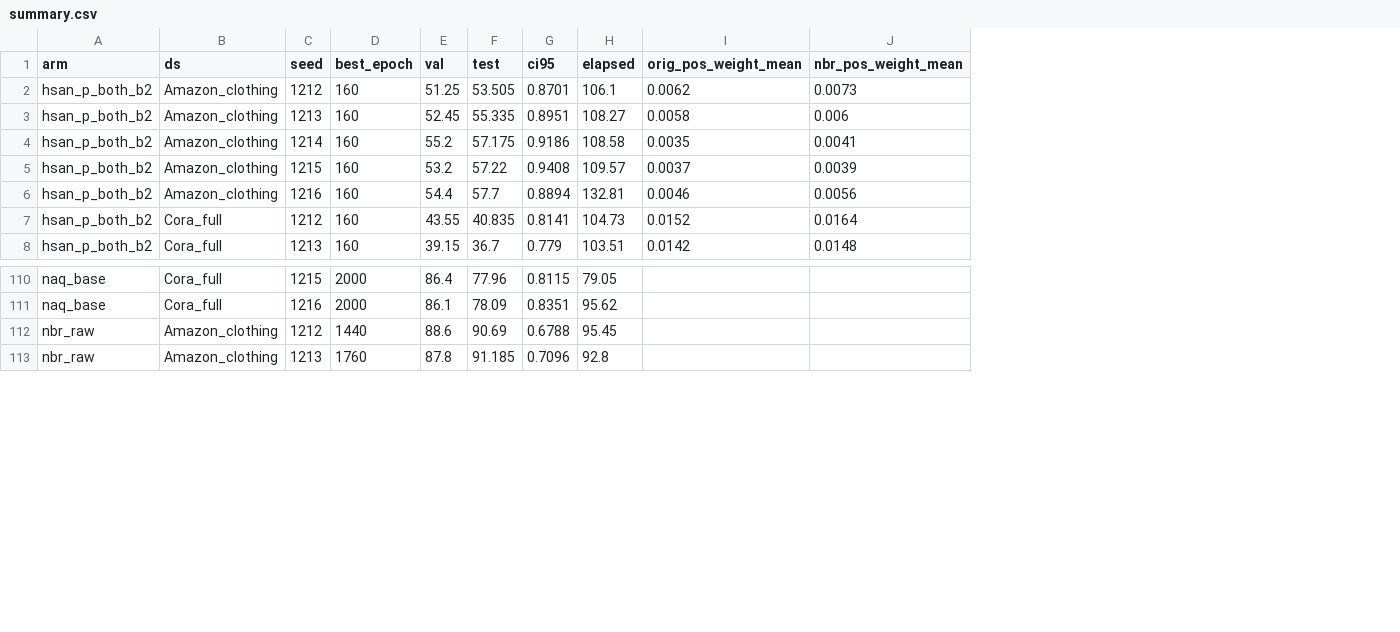
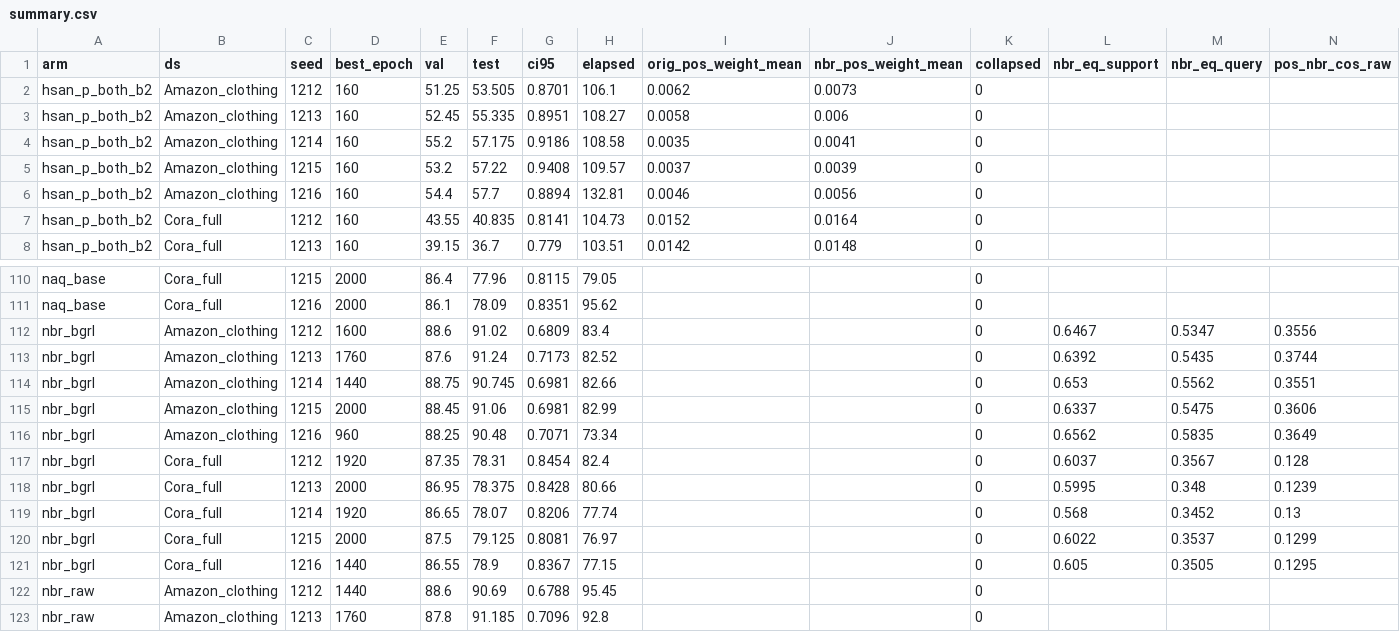
Before and after one commit to choi-cloud/NAQ, a CSV file: results/hw/summary.csv, drawn as a sheet; only a part is shown, gaps mark what is left out; the diff names each change by its address in the sheet, - before the commit and + after, or states it on an @@ line.

```diff
--- a/results/hw/summary.csv
+++ b/results/hw/summary.csv
+column K (collapsed), rows 2-8: all 0; rows 110-111: 0 | 0; rows 122-123: 0 | 0
+column L (nbr_eq_support), empty
+column M (nbr_eq_query), empty
+column N (pos_nbr_cos_raw), empty
+row 112: nbr_bgrl | Amazon_clothing | 1212 | 1600 | 88.6 | 91.02 | 0.6809 | 83.4 |  |  | 0 | 0.6467 | 0.5347 | 0.3556
+row 113: nbr_bgrl | Amazon_clothing | 1213 | 1760 | 87.6 | 91.24 | 0.7173 | 82.52 |  |  | 0 | 0.6392 | 0.5435 | 0.3744
+row 114: nbr_bgrl | Amazon_clothing | 1214 | 1440 | 88.75 | 90.745 | 0.6981 | 82.66 |  |  | 0 | 0.653 | 0.5562 | 0.3551
+row 115: nbr_bgrl | Amazon_clothing | 1215 | 2000 | 88.45 | 91.06 | 0.6981 | 82.99 |  |  | 0 | 0.6337 | 0.5475 | 0.3606
+row 116: nbr_bgrl | Amazon_clothing | 1216 | 960 | 88.25 | 90.48 | 0.7071 | 73.34 |  |  | 0 | 0.6562 | 0.5835 | 0.3649
+row 117: nbr_bgrl | Cora_full | 1212 | 1920 | 87.35 | 78.31 | 0.8454 | 82.4 |  |  | 0 | 0.6037 | 0.3567 | 0.128
+row 118: nbr_bgrl | Cora_full | 1213 | 2000 | 86.95 | 78.375 | 0.8428 | 80.66 |  |  | 0 | 0.5995 | 0.348 | 0.1239
+row 119: nbr_bgrl | Cora_full | 1214 | 1920 | 86.65 | 78.07 | 0.8206 | 77.74 |  |  | 0 | 0.568 | 0.3452 | 0.13
+row 120: nbr_bgrl | Cora_full | 1215 | 2000 | 87.5 | 79.125 | 0.8081 | 76.97 |  |  | 0 | 0.6022 | 0.3537 | 0.1299
+row 121: nbr_bgrl | Cora_full | 1216 | 1440 | 86.55 | 78.9 | 0.8367 | 77.15 |  |  | 0 | 0.605 | 0.3505 | 0.1295
```
Also changed, not shown: 4 other files.
